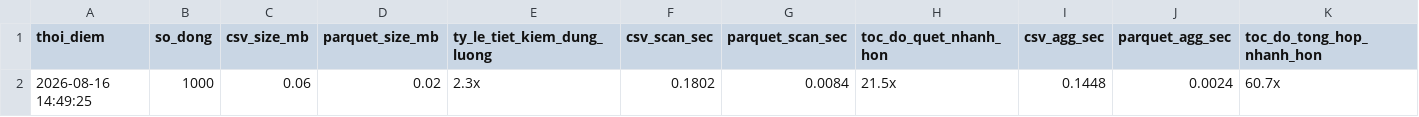
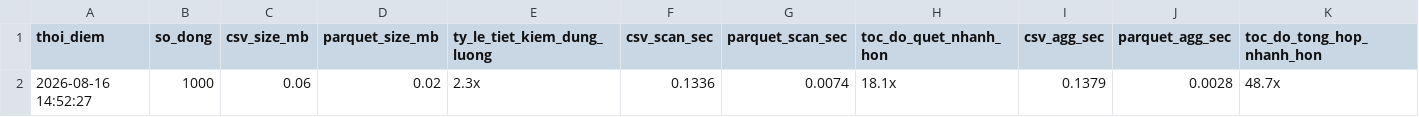
Before and after one commit to dovanduoc/duckdb-container-yard-v119, a CSV file: data/benchmark/benchmark_results.csv, drawn as a sheet; removed rows and columns are numbered as before the commit, all else as after; the diff names each change by its address in the sheet, - before the commit and + after, or states it on an @@ line.

```diff
--- a/data/benchmark/benchmark_results.csv
+++ b/data/benchmark/benchmark_results.csv
-row 2: 2026-08-16 14:49:25 | 1000 | 0.06 | 0.02 | 2.3x | 0.1802 | 0.0084 | 21.5x | 0.1448 | 0.0024 | 60.7x
+row 2: 2026-08-16 14:52:27 | 1000 | 0.06 | 0.02 | 2.3x | 0.1336 | 0.0074 | 18.1x | 0.1379 | 0.0028 | 48.7x
```
Also changed, not shown: 2 other files.
